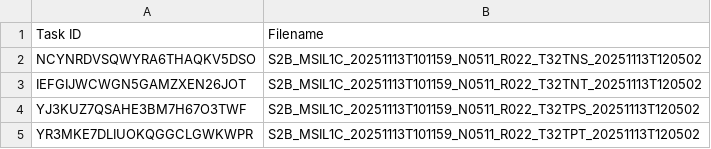
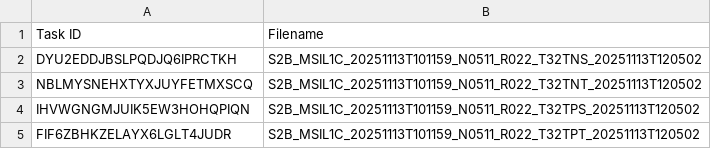
Before and after one commit to swisstopo/topo-satromo-v2, a CSV file: processing/running_tasks.csv, drawn as a sheet.

Commit message:
Processing files done

```diff
--- a/processing/running_tasks.csv
+++ b/processing/running_tasks.csv
@@ -1,5 +1,5 @@
 Task ID,Filename
-NCYNRDVSQWYRA6THAQKV5DSO,S2B_MSIL1C_20251113T101159_N0511_R022_T32TNS_20251113T120502
-IEFGIJWCWGN5GAMZXEN26JOT,S2B_MSIL1C_20251113T101159_N0511_R022_T32TNT_20251113T120502
-YJ3KUZ7QSAHE3BM7H67O3TWF,S2B_MSIL1C_20251113T101159_N0511_R022_T32TPS_20251113T120502
-YR3MKE7DLIUOKQGGCLGWKWPR,S2B_MSIL1C_20251113T101159_N0511_R022_T32TPT_20251113T120502
+DYU2EDDJBSLPQDJQ6IPRCTKH,S2B_MSIL1C_20251113T101159_N0511_R022_T32TNS_20251113T120502
+NBLMYSNEHXTYXJUYFETMXSCQ,S2B_MSIL1C_20251113T101159_N0511_R022_T32TNT_20251113T120502
+IHVWGNGMJUIK5EW3HOHQPIQN,S2B_MSIL1C_20251113T101159_N0511_R022_T32TPS_20251113T120502
+FIF6ZBHKZELAYX6LGLT4JUDR,S2B_MSIL1C_20251113T101159_N0511_R022_T32TPT_20251113T120502
```
Also changed, not shown: 4 other files.
